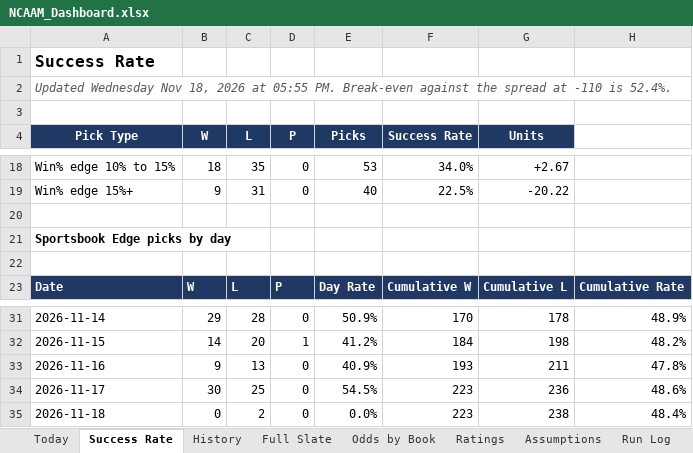
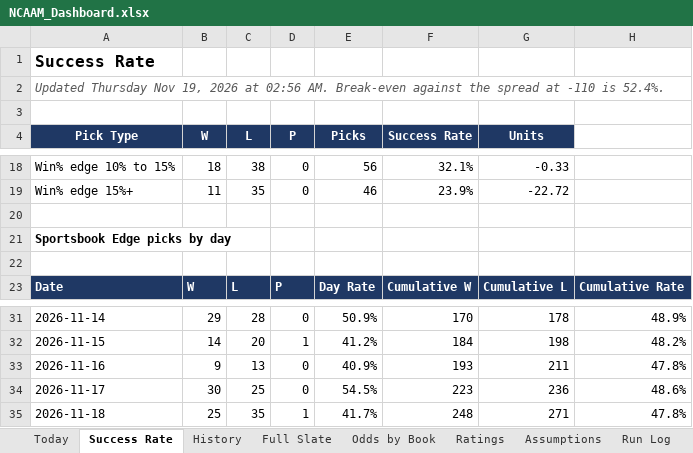
Before and after one commit to coltenmorris/ncaam-model, an Excel workbook: docs/NCAAM_Dashboard.xlsx, sheet Success Rate, drawn as a sheet; only a part is shown, gaps mark what is left out; values as stored, in another font and other column widths than the file's, no borders; charts and pictures not drawn; the diff covers the shown part only; the diff names each change by its address in the sheet, - before the commit and + after, or states it on an @@ line.

```diff
--- a/docs/NCAAM_Dashboard.xlsx (sheet Success Rate)
+++ b/docs/NCAAM_Dashboard.xlsx (sheet Success Rate)
-A2 (Pick Type): Updated Wednesday Nov 18, 2026 at 05:55 PM. Break-even against…
+A2 (Pick Type): Updated Thursday Nov 19, 2026 at 02:56 AM. Break-even against…
-C18 (L): 35
+C18 (L): 38
-E18 (Picks): 53
+E18 (Picks): 56
-F18 (Success Rate): 34.0%
+F18 (Success Rate): 32.1%
-G18 (Units): +2.67
+G18 (Units): -0.33
-B19 (W): 9
+B19 (W): 11
-C19 (L): 31
+C19 (L): 35
-E19 (Picks): 40
+E19 (Picks): 46
-F19 (Success Rate): 22.5%
+F19 (Success Rate): 23.9%
-G19 (Units): -20.22
+G19 (Units): -22.72
-B35 (W): 0
+B35 (W): 25
-C35 (L): 2
+C35 (L): 35
-D35 (P): 0
+D35 (P): 1
-E35 (Picks): 0.0%
+E35 (Picks): 41.7%
-F35 (Success Rate): 223
+F35 (Success Rate): 248
-G35 (Units): 238
+G35 (Units): 271
-H35: 48.4%
+H35: 47.8%
```
Also changed, not shown: 63 edited cells elsewhere in this sheet, sheet Full Slate, sheet Odds by Book, sheet Ratings, sheet History, sheet Today, sheet Run Log, 8 other files.
